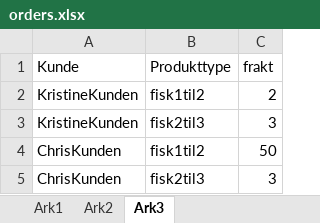
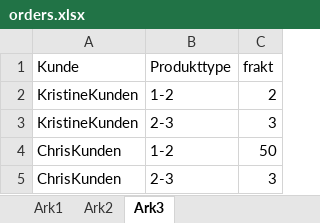
Before and after one commit to ismail-codar/Chris-Tora-master, an Excel workbook: input_data/orders.xlsx, sheet Ark3, drawn as a sheet; values as stored, in another font and other column widths than the file's, no borders; the diff names each change by its address in the sheet, - before the commit and + after, or states it on an @@ line.

Commit message:
Link til vendor excel

```diff
--- a/input_data/orders.xlsx (sheet Ark3)
+++ b/input_data/orders.xlsx (sheet Ark3)
-B2 (Produkttype): fisk1til2
+B2 (Produkttype): 1-2
-B3 (Produkttype): fisk2til3
+B3 (Produkttype): 2-3
-B4 (Produkttype): fisk1til2
+B4 (Produkttype): 1-2
-B5 (Produkttype): fisk2til3
+B5 (Produkttype): 2-3
```
Also changed, not shown: sheet Ark1, 3 other files.
